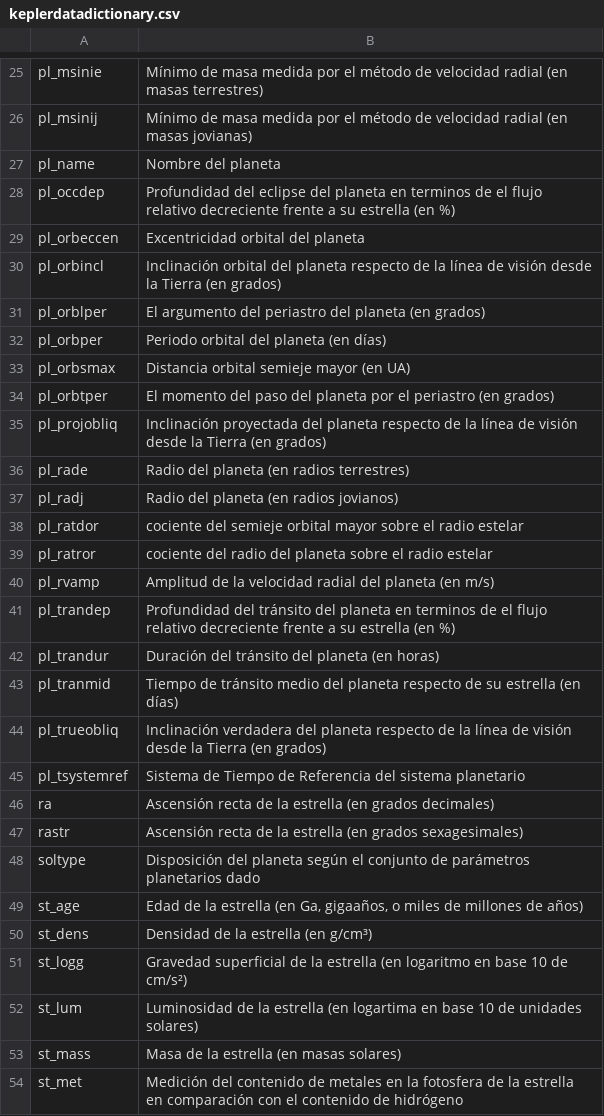
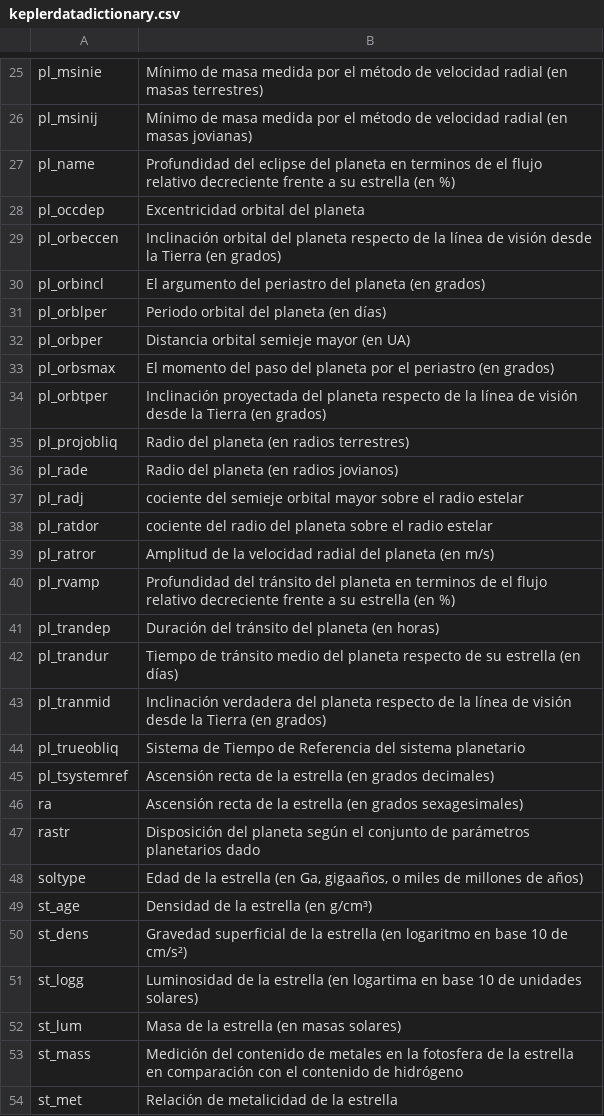
Before and after one commit to georgsmeinung/ra-tp-final, a CSV file: keplerdatadictionary.csv, drawn as a sheet; only a part is shown, gaps mark what is left out; the diff covers the shown part only.

```diff
--- a/keplerdatadictionary.csv
+++ b/keplerdatadictionary.csv
@@ -26,29 +26,29 @@ pl_msinie,Mínimo de masa medida por el método de velocidad radial (en masas te
 pl_msinij,Mínimo de masa medida por el método de velocidad radial (en masas jovianas)
-pl_name,Nombre del planeta
-pl_occdep,Profundidad del eclipse del planeta en terminos de el flujo relativo decreciente frente a su estrella (en %)
-pl_orbeccen,Excentricidad orbital del planeta
-pl_orbincl,Inclinación orbital del planeta respecto de la línea de visión desde la Tierra (en grados)
-pl_orblper,El argumento del periastro del planeta (en grados)
-pl_orbper,Periodo orbital del planeta (en días)
-pl_orbsmax,Distancia orbital semieje mayor (en UA)
-pl_orbtper,El momento del paso del planeta por el periastro (en grados)
-pl_projobliq,Inclinación proyectada del planeta respecto de la línea de visión desde la Tierra (en grados)
-pl_rade,Radio del planeta (en radios terrestres)
-pl_radj,Radio del planeta (en radios jovianos)
-pl_ratdor,cociente del semieje orbital mayor sobre el radio estelar
-pl_ratror,cociente del radio del planeta sobre el radio estelar
-pl_rvamp,Amplitud de la velocidad radial del planeta (en m/s)
-pl_trandep,Profundidad del tránsito del planeta en terminos de el flujo relativo decreciente frente a su estrella (en %)
-pl_trandur,Duración del tránsito del planeta (en horas)
-pl_tranmid,Tiempo de tránsito medio del planeta respecto de su estrella (en días)
-pl_trueobliq,Inclinación verdadera del planeta respecto de la línea de visión desde la Tierra (en grados)
-pl_tsystemref,Sistema de Tiempo de Referencia del sistema planetario
-ra,Ascensión recta de la estrella (en grados decimales)
-rastr,Ascensión recta de la estrella (en grados sexagesimales)
-soltype,Disposición del planeta según el conjunto de parámetros planetarios dado
-st_age,"Edad de la estrella (en Ga, gigaaños, o miles de millones de años)"
-st_dens,Densidad de la estrella (en g/cm³)
-st_logg,Gravedad superficial de la estrella (en logaritmo en base 10 de cm/s²)
-st_lum,Luminosidad de la estrella (en logartima en base 10 de unidades solares)
-st_mass,Masa de la estrella (en masas solares)
-st_met,Medición del contenido de metales en la fotosfera de la estrella en comparación con el contenido de hidrógeno
+pl_name,Profundidad del eclipse del planeta en terminos de el flujo relativo decreciente frente a su estrella (en %)
+pl_occdep,Excentricidad orbital del planeta
+pl_orbeccen,Inclinación orbital del planeta respecto de la línea de visión desde la Tierra (en grados)
+pl_orbincl,El argumento del periastro del planeta (en grados)
+pl_orblper,Periodo orbital del planeta (en días)
+pl_orbper,Distancia orbital semieje mayor (en UA)
+pl_orbsmax,El momento del paso del planeta por el periastro (en grados)
+pl_orbtper,Inclinación proyectada del planeta respecto de la línea de visión desde la Tierra (en grados)
+pl_projobliq,Radio del planeta (en radios terrestres)
+pl_rade,Radio del planeta (en radios jovianos)
+pl_radj,cociente del semieje orbital mayor sobre el radio estelar
+pl_ratdor,cociente del radio del planeta sobre el radio estelar
+pl_ratror,Amplitud de la velocidad radial del planeta (en m/s)
+pl_rvamp,Profundidad del tránsito del planeta en terminos de el flujo relativo decreciente frente a su estrella (en %)
+pl_trandep,Duración del tránsito del planeta (en horas)
+pl_trandur,Tiempo de tránsito medio del planeta respecto de su estrella (en días)
+pl_tranmid,Inclinación verdadera del planeta respecto de la línea de visión desde la Tierra (en grados)
+pl_trueobliq,Sistema de Tiempo de Referencia del sistema planetario
+pl_tsystemref,Ascensión recta de la estrella (en grados decimales)
+ra,Ascensión recta de la estrella (en grados sexagesimales)
+rastr,Disposición del planeta según el conjunto de parámetros planetarios dado
+soltype,"Edad de la estrella (en Ga, gigaaños, o miles de millones de años)"
+st_age,Densidad de la estrella (en g/cm³)
+st_dens,Gravedad superficial de la estrella (en logaritmo en base 10 de cm/s²)
+st_logg,Luminosidad de la estrella (en logartima en base 10 de unidades solares)
+st_lum,Masa de la estrella (en masas solares)
+st_mass,Medición del contenido de metales en la fotosfera de la estrella en comparación con el contenido de hidrógeno
+st_met,Relación de metalicidad de la estrella
```
Also changed, not shown: 15 edited cells elsewhere in this file, keplerfiltered.csv, 4 other files.
